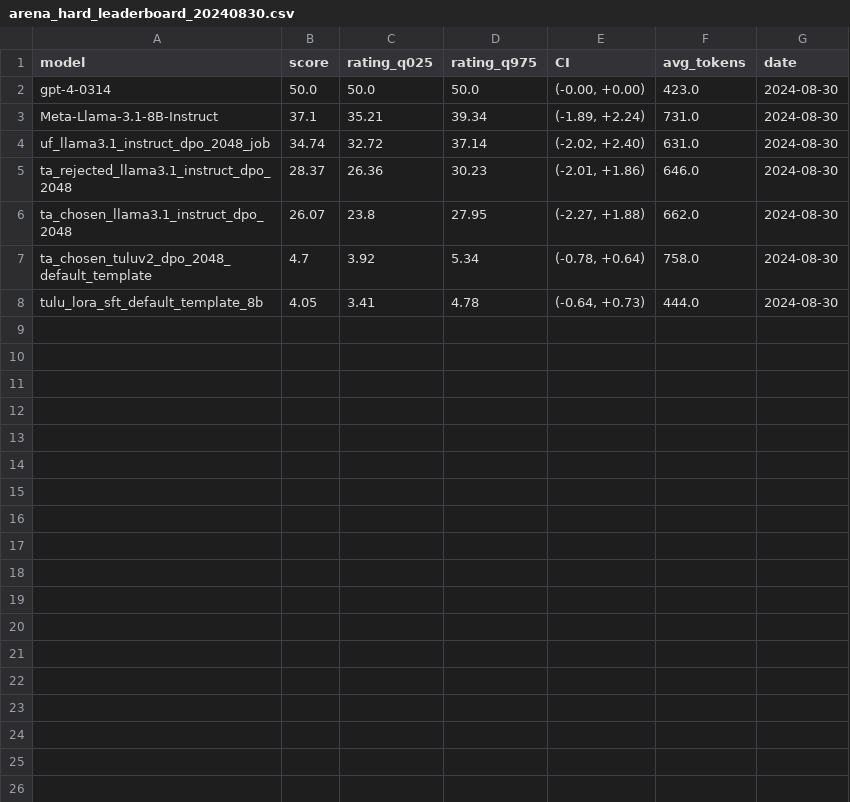
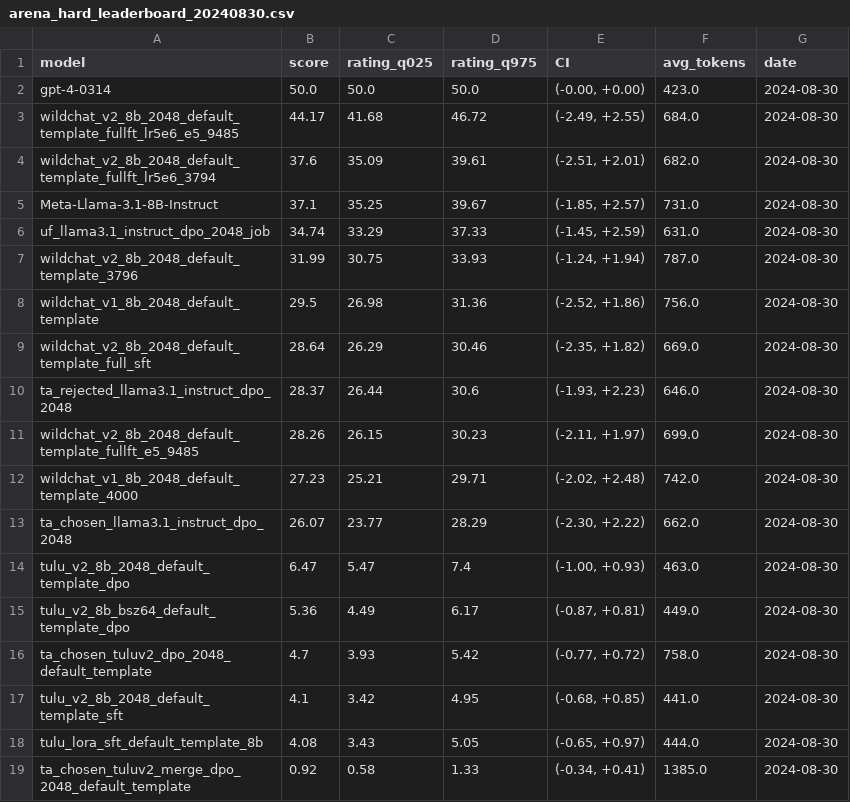
Before and after one commit to JackLingjie/arean_hard_eval, a CSV file: leaderboard/arena_hard_leaderboard_20240830.csv, drawn as a sheet.

Commit message:
add tulu2_merge_model

```diff
--- a/leaderboard/arena_hard_leaderboard_20240830.csv
+++ b/leaderboard/arena_hard_leaderboard_20240830.csv
@@ -2,7 +2,18 @@ model,score,rating_q025,rating_q975,CI,avg_tokens,date
 gpt-4-0314,50.0,50.0,50.0,"(-0.00, +0.00)",423.0,2024-08-30
-Meta-Llama-3.1-8B-Instruct,37.1,35.21,39.34,"(-1.89, +2.24)",731.0,2024-08-30
-uf_llama3.1_instruct_dpo_2048_job,34.74,32.72,37.14,"(-2.02, +2.40)",631.0,2024-08-30
-ta_rejected_llama3.1_instruct_dpo_2048,28.37,26.36,30.23,"(-2.01, +1.86)",646.0,2024-08-30
-ta_chosen_llama3.1_instruct_dpo_2048,26.07,23.8,27.95,"(-2.27, +1.88)",662.0,2024-08-30
-ta_chosen_tuluv2_dpo_2048_default_template,4.7,3.92,5.34,"(-0.78, +0.64)",758.0,2024-08-30
-tulu_lora_sft_default_template_8b,4.05,3.41,4.78,"(-0.64, +0.73)",444.0,2024-08-30
+wildchat_v2_8b_2048_default_template_fullft_lr5e6_e5_9485,44.17,41.68,46.72,"(-2.49, +2.55)",684.0,2024-08-30
+wildchat_v2_8b_2048_default_template_fullft_lr5e6_3794,37.6,35.09,39.61,"(-2.51, +2.01)",682.0,2024-08-30
+Meta-Llama-3.1-8B-Instruct,37.1,35.25,39.67,"(-1.85, +2.57)",731.0,2024-08-30
+uf_llama3.1_instruct_dpo_2048_job,34.74,33.29,37.33,"(-1.45, +2.59)",631.0,2024-08-30
+wildchat_v2_8b_2048_default_template_3796,31.99,30.75,33.93,"(-1.24, +1.94)",787.0,2024-08-30
+wildchat_v1_8b_2048_default_template,29.5,26.98,31.36,"(-2.52, +1.86)",756.0,2024-08-30
+wildchat_v2_8b_2048_default_template_full_sft,28.64,26.29,30.46,"(-2.35, +1.82)",669.0,2024-08-30
+ta_rejected_llama3.1_instruct_dpo_2048,28.37,26.44,30.6,"(-1.93, +2.23)",646.0,2024-08-30
+wildchat_v2_8b_2048_default_template_fullft_e5_9485,28.26,26.15,30.23,"(-2.11, +1.97)",699.0,2024-08-30
+wildchat_v1_8b_2048_default_template_4000,27.23,25.21,29.71,"(-2.02, +2.48)",742.0,2024-08-30
+ta_chosen_llama3.1_instruct_dpo_2048,26.07,23.77,28.29,"(-2.30, +2.22)",662.0,2024-08-30
+tulu_v2_8b_2048_default_template_dpo,6.47,5.47,7.4,"(-1.00, +0.93)",463.0,2024-08-30
+tulu_v2_8b_bsz64_default_template_dpo,5.36,4.49,6.17,"(-0.87, +0.81)",449.0,2024-08-30
+ta_chosen_tuluv2_dpo_2048_default_template,4.7,3.93,5.42,"(-0.77, +0.72)",758.0,2024-08-30
+tulu_v2_8b_2048_default_template_sft,4.1,3.42,4.95,"(-0.68, +0.85)",441.0,2024-08-30
+tulu_lora_sft_default_template_8b,4.08,3.43,5.05,"(-0.65, +0.97)",444.0,2024-08-30
+ta_chosen_tuluv2_merge_dpo_2048_default_template,0.92,0.58,1.33,"(-0.34, +0.41)",1385.0,2024-08-30
```
Also changed, not shown: 6 other files.
